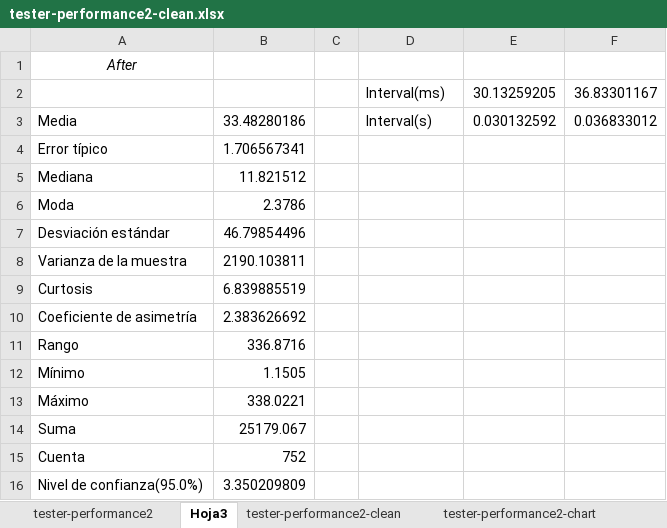
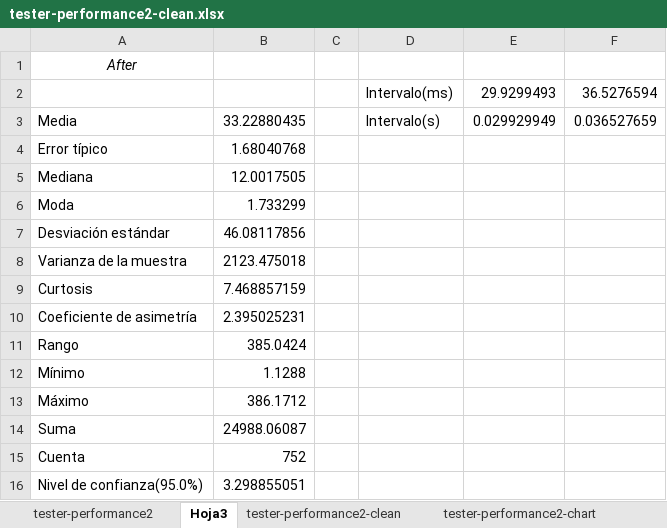
Before and after one commit to DP2-C1-049/D04, an Excel workbook: reports/Student#1/tester-performance2-clean.xlsx, sheet Hoja3, drawn as a sheet; values as stored, in another font and other column widths than the file's, no borders; removed rows and columns are numbered as before the commit, all else as after; the diff names each change by its address in the sheet, - before the commit and + after, or states it on an @@ line.

```diff
--- a/reports/Student#1/tester-performance2-clean.xlsx (sheet Hoja3)
+++ b/reports/Student#1/tester-performance2-clean.xlsx (sheet Hoja3)
-row 2:  |  |  | Interval(ms) | 30.13259205 | 36.83301167
+row 2:  |  |  | Intervalo(ms) | 29.9299493 | 36.5276594
-B3: 33.48280186
+B3: 33.22880435
-D3: Interval(s)
+D3: Intervalo(s)
-E3: 0.030132592
+E3: 0.029929949
-F3: 0.036833012
+F3: 0.036527659
-B4: 1.706567341
+B4: 1.68040768
-B5: 11.821512
+B5: 12.0017505
-B6: 2.3786
+B6: 1.733299
-B7: 46.79854496
+B7: 46.08117856
-B8: 2190.103811
+B8: 2123.475018
-B9: 6.839885519
+B9: 7.468857159
-B10: 2.383626692
+B10: 2.395025231
-B11: 336.8716
+B11: 385.0424
-B12: 1.1505
+B12: 1.1288
-B13: 338.0221
+B13: 386.1712
-B14: 25179.067
+B14: 24988.06087
-B16: 3.350209809
+B16: 3.298855051
```
Also changed, not shown: sheet tester-performance2-clean, sheet tester-performance2, hidden cells, charts or pictures, reports/Student#1/comparacion.xlsx, reports/Student#1/tester-performance1-clean.xlsx, 5 other files.
